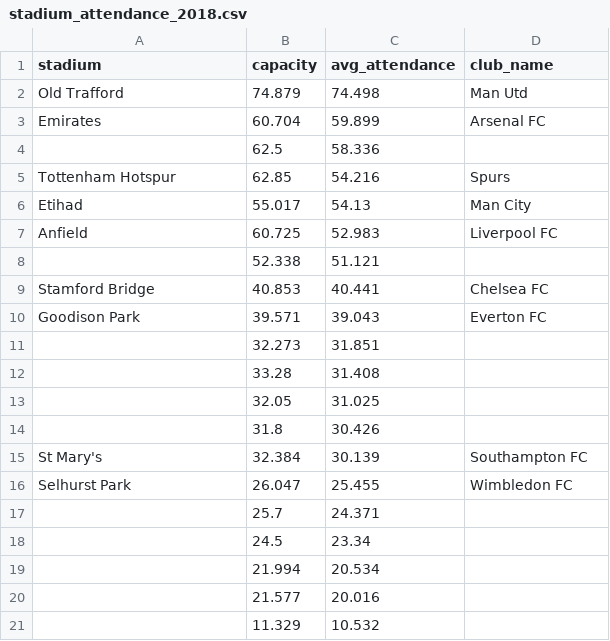
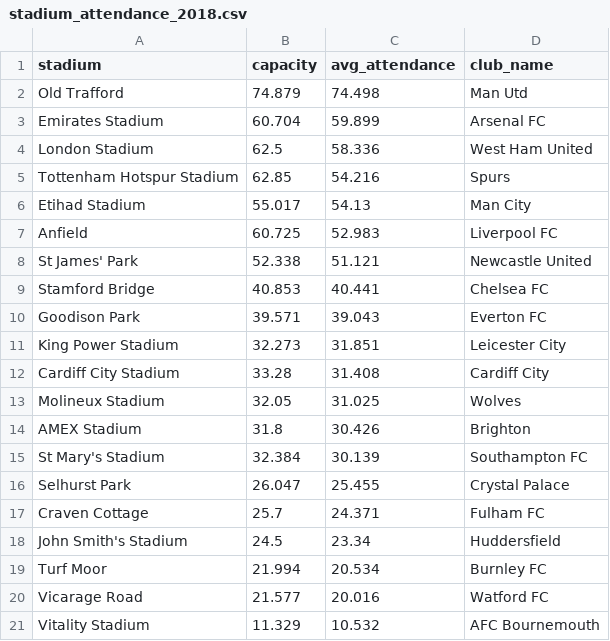
Before and after one commit to Visionnaire19/6.S079_project, a CSV file: data/raw_stadium_attendance/stadium_attendance_2018.csv, drawn as a sheet.

```diff
--- a/data/raw_stadium_attendance/stadium_attendance_2018.csv
+++ b/data/raw_stadium_attendance/stadium_attendance_2018.csv
@@ -2,20 +2,20 @@ stadium,capacity,avg_attendance,club_name
 Old Trafford,74.879,74.498,Man Utd
-Emirates,60.704,59.899,Arsenal FC
-,62.5,58.336,
-Tottenham Hotspur,62.85,54.216,Spurs
-Etihad,55.017,54.13,Man City
+Emirates Stadium,60.704,59.899,Arsenal FC
+London Stadium,62.5,58.336,West Ham United
+Tottenham Hotspur Stadium,62.85,54.216,Spurs
+Etihad Stadium,55.017,54.13,Man City
 Anfield,60.725,52.983,Liverpool FC
-,52.338,51.121,
+St James' Park,52.338,51.121,Newcastle United
 Stamford Bridge,40.853,40.441,Chelsea FC
 Goodison Park,39.571,39.043,Everton FC
-,32.273,31.851,
-,33.28,31.408,
-,32.05,31.025,
-,31.8,30.426,
-St Mary's,32.384,30.139,Southampton FC
-Selhurst Park,26.047,25.455,Wimbledon FC
-,25.7,24.371,
-,24.5,23.34,
-,21.994,20.534,
-,21.577,20.016,
-,11.329,10.532,
+King Power Stadium,32.273,31.851,Leicester City
+Cardiff City Stadium,33.28,31.408,Cardiff City
+Molineux Stadium,32.05,31.025,Wolves
+AMEX Stadium,31.8,30.426,Brighton
+St Mary's Stadium,32.384,30.139,Southampton FC
+Selhurst Park,26.047,25.455,Crystal Palace
+Craven Cottage,25.7,24.371,Fulham FC
+John Smith's Stadium,24.5,23.34,Huddersfield
+Turf Moor,21.994,20.534,Burnley FC
+Vicarage Road,21.577,20.016,Watford FC
+Vitality Stadium,11.329,10.532,AFC Bournemouth
```
Also changed, not shown: data/prem_clubs.csv, data/raw_stadium_attendance/stadium_attendance_2007.csv, 51 other files.
